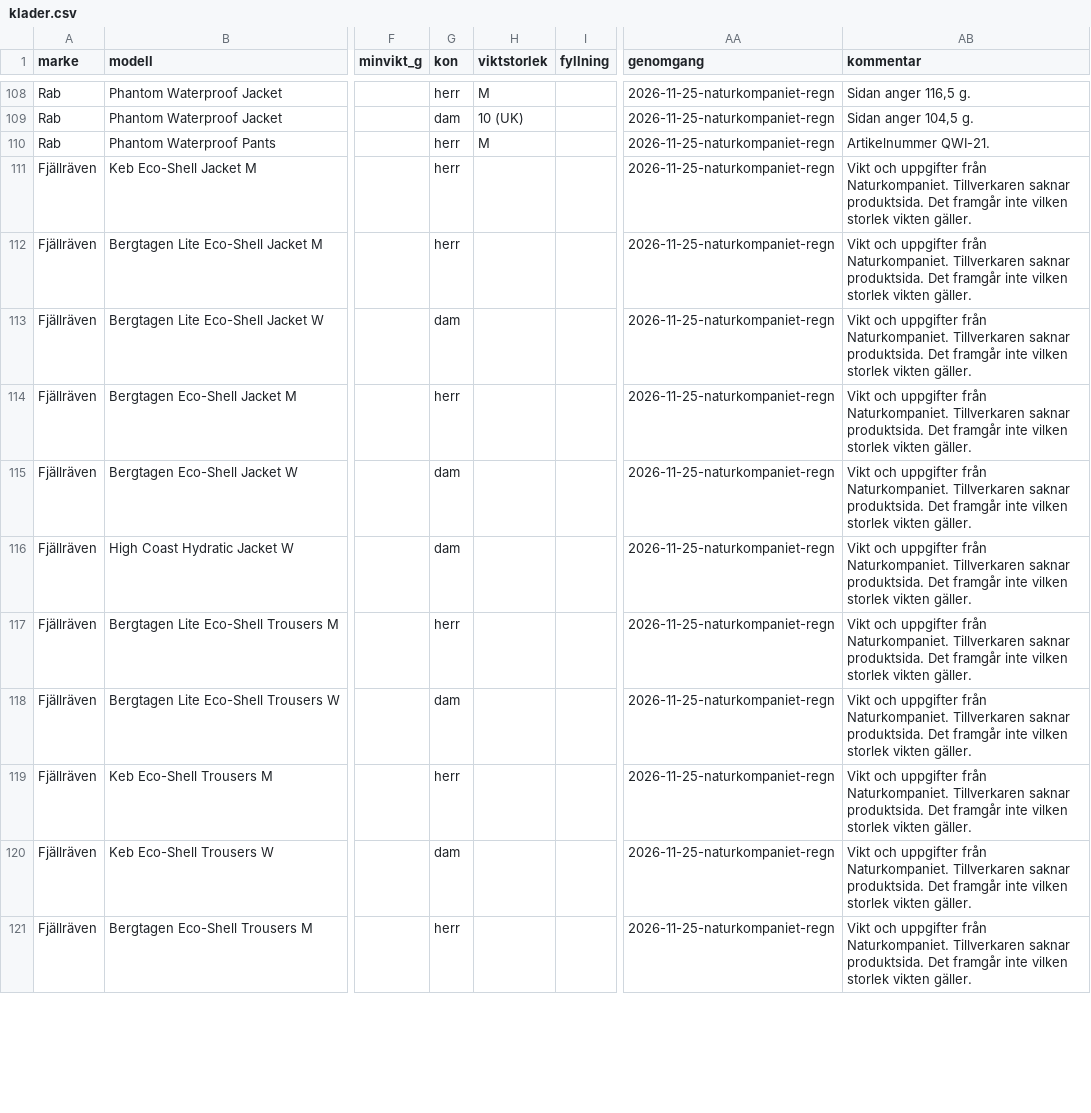
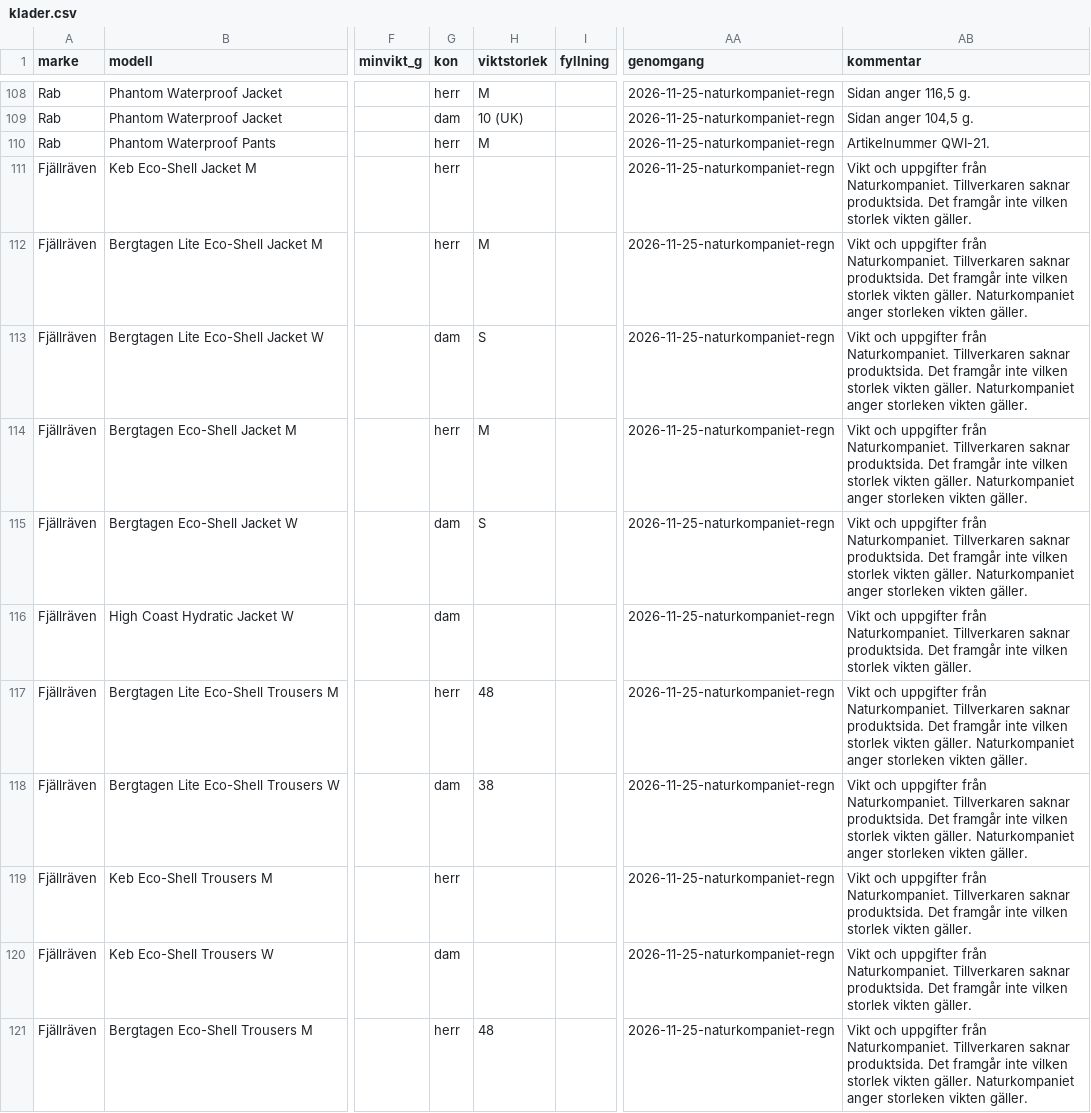
Before and after one commit to Minvandring-se/minvandring, a CSV file: supabase/katalog/klader.csv, drawn as a sheet; only a part is shown, gaps mark what is left out; the diff covers the shown part only; the diff names each change by its address in the sheet, - before the commit and + after, or states it on an @@ line.

```diff
--- a/supabase/katalog/klader.csv
+++ b/supabase/katalog/klader.csv
-H112 (viktstorlek): (empty)
+H112 (viktstorlek): M
-AB112:AB115 (kommentar): …vikten gäller.
+AB112:AB115 (kommentar): …vikten gäller. Naturkompaniet anger storleken vikten gäller.
-H113 (viktstorlek): (empty)
+H113 (viktstorlek): S
-H114 (viktstorlek): (empty)
+H114 (viktstorlek): M
-H115 (viktstorlek): (empty)
+H115 (viktstorlek): S
-H117 (viktstorlek): (empty)
+H117 (viktstorlek): 48
-AB117:AB118 (kommentar): …vikten gäller.
+AB117:AB118 (kommentar): …vikten gäller. Naturkompaniet anger storleken vikten gäller.
-H118 (viktstorlek): (empty)
+H118 (viktstorlek): 38
-H121 (viktstorlek): (empty)
+H121 (viktstorlek): 48
-AB121 (kommentar): …vikten gäller.
+AB121 (kommentar): …vikten gäller. Naturkompaniet anger storleken vikten gäller.
```
Also changed, not shown: 26 edited cells elsewhere in this file, 1 other file.
